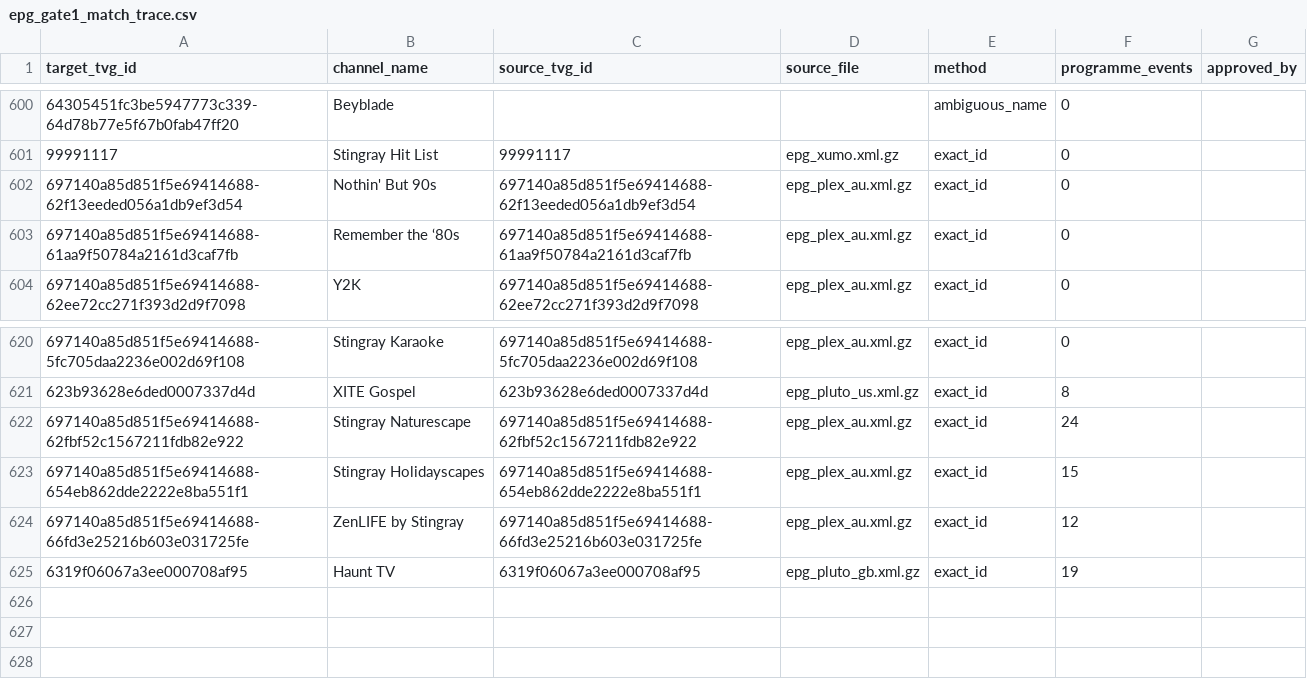
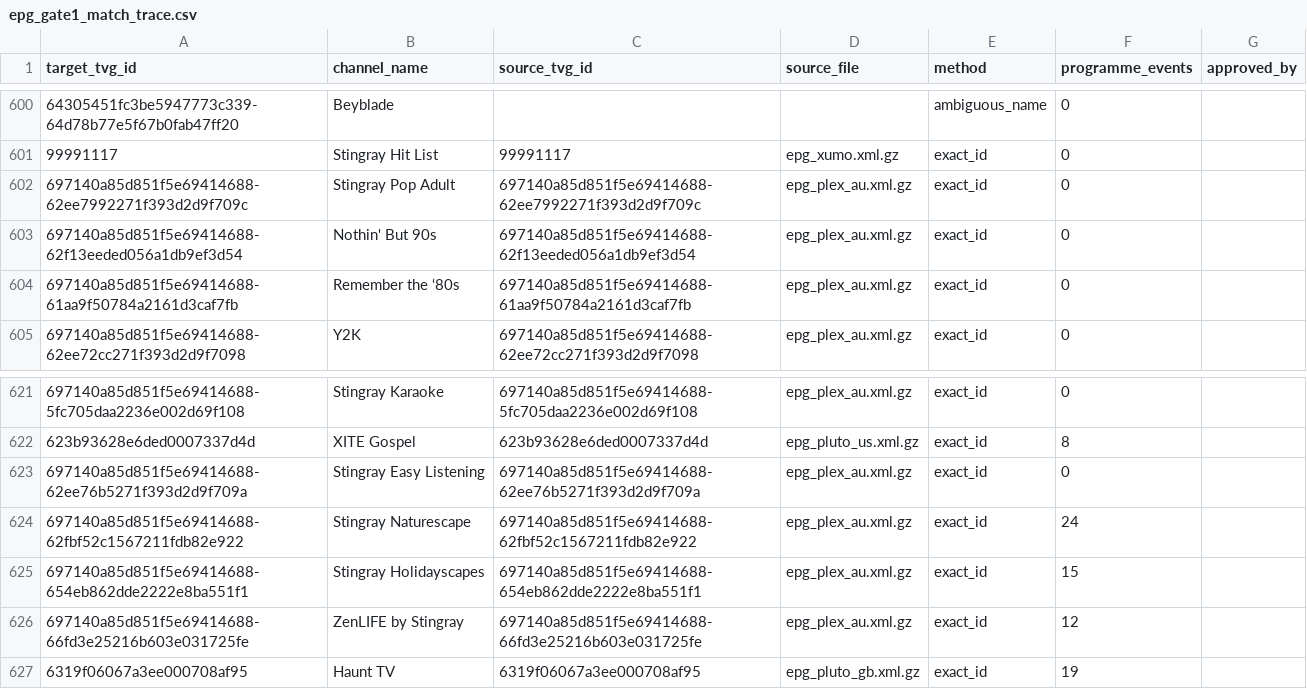
Before and after one commit to safetyblade/autv, a CSV file: audits/epg_gate1_match_trace.csv, drawn as a sheet; only a part is shown, gaps mark what is left out; the diff names each change by its address in the sheet, - before the commit and + after, or states it on an @@ line.

```diff
--- a/audits/epg_gate1_match_trace.csv
+++ b/audits/epg_gate1_match_trace.csv
+row 602: 697140a85d851f5e69414688-62ee7992271f393d2d9f709c | Stingray Pop Adult | 697140a85d851f5e69414688-62ee7992271f393d2d9f709c | epg_plex_au.xml.gz | exact_id | 0
+row 623: 697140a85d851f5e69414688-62ee76b5271f393d2d9f709a | Stingray Easy Listening | 697140a85d851f5e69414688-62ee76b5271f393d2d9f709a | epg_plex_au.xml.gz | exact_id | 0
```
Also changed, not shown: 3 other files.
